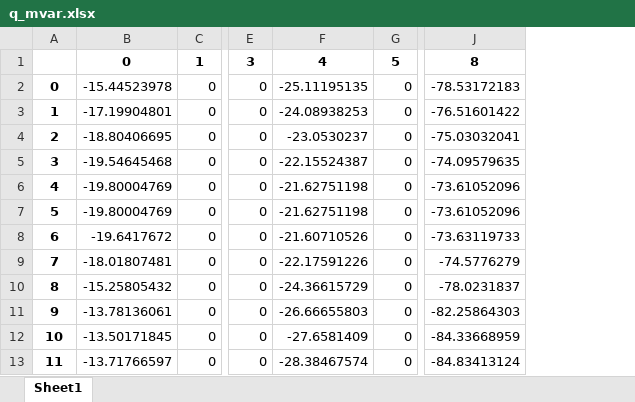
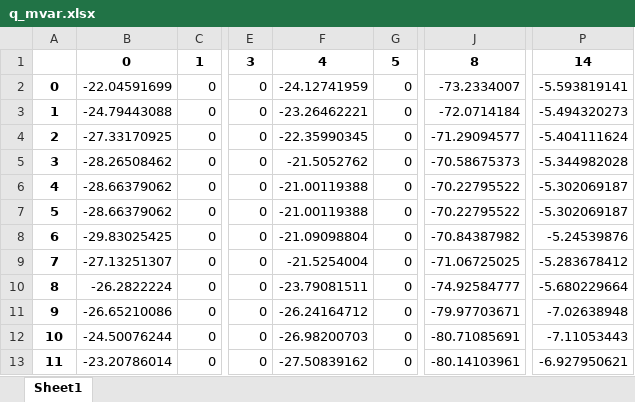
Before and after one commit to javiBajoCero/MUSAE_smart_grids, an Excel workbook: group2 project/results/res_bus/q_mvar.xlsx, sheet Sheet1, drawn as a sheet; only a part is shown, gaps mark what is left out; values as stored, in another font and other column widths than the file's, no borders; removed rows and columns are numbered as before the commit, all else as after; the diff names each change by its address in the sheet, - before the commit and + after, or states it on an @@ line.

```diff
--- a/group2 project/results/res_bus/q_mvar.xlsx (sheet Sheet1)
+++ b/group2 project/results/res_bus/q_mvar.xlsx (sheet Sheet1)
-column B, rows 1-13: 0 | -15.44523978 | -17.19904801 | -18.80406695 | -19.54645468 | -19.80004769 | -19.80004769 | -19.6417672 | -18.01807481 | -15.25805432 | -13.78136061 | -13.50171845 | -13.71766597
+column B, rows 1-13: 0 | -22.04591699 | -24.79443088 | -27.33170925 | -28.26508462 | -28.66379062 | -28.66379062 | -29.83025425 | -27.13251307 | -26.2822224 | -26.65210086 | -24.50076244 | -23.20786014
-column F, rows 1-13: 4 | -25.11195135 | -24.08938253 | -23.0530237 | -22.15524387 | -21.62751198 | -21.62751198 | -21.60710526 | -22.17591226 | -24.36615729 | -26.66655803 | -27.6581409 | -28.38467574
+column F, rows 1-13: 4 | -24.12741959 | -23.26462221 | -22.35990345 | -21.5052762 | -21.00119388 | -21.00119388 | -21.09098804 | -21.5254004 | -23.79081511 | -26.24164712 | -26.98200703 | -27.50839162
-column J, rows 1-13: 8 | -78.53172183 | -76.51601422 | -75.03032041 | -74.09579635 | -73.61052096 | -73.61052096 | -73.63119733 | -74.5776279 | -78.0231837 | -82.25864303 | -84.33668959 | -84.83413124
+column J, rows 1-13: 8 | -73.2334007 | -72.0714184 | -71.29094577 | -70.58675373 | -70.22795522 | -70.22795522 | -70.84387982 | -71.06725025 | -74.92584777 | -79.97703671 | -80.71085691 | -80.14103961
+column P, rows 1-13: 14 | -5.593819141 | -5.494320273 | -5.404111624 | -5.344982028 | -5.302069187 | -5.302069187 | -5.24539876 | -5.283678412 | -5.680229664 | -7.02638948 | -7.11053443 | -6.927950621
```
Also changed, not shown: group2 project/Database_only_interesting_columns.xlsx, group2 project/exported_real_net_to_excel.xlsx, 8 other files.
